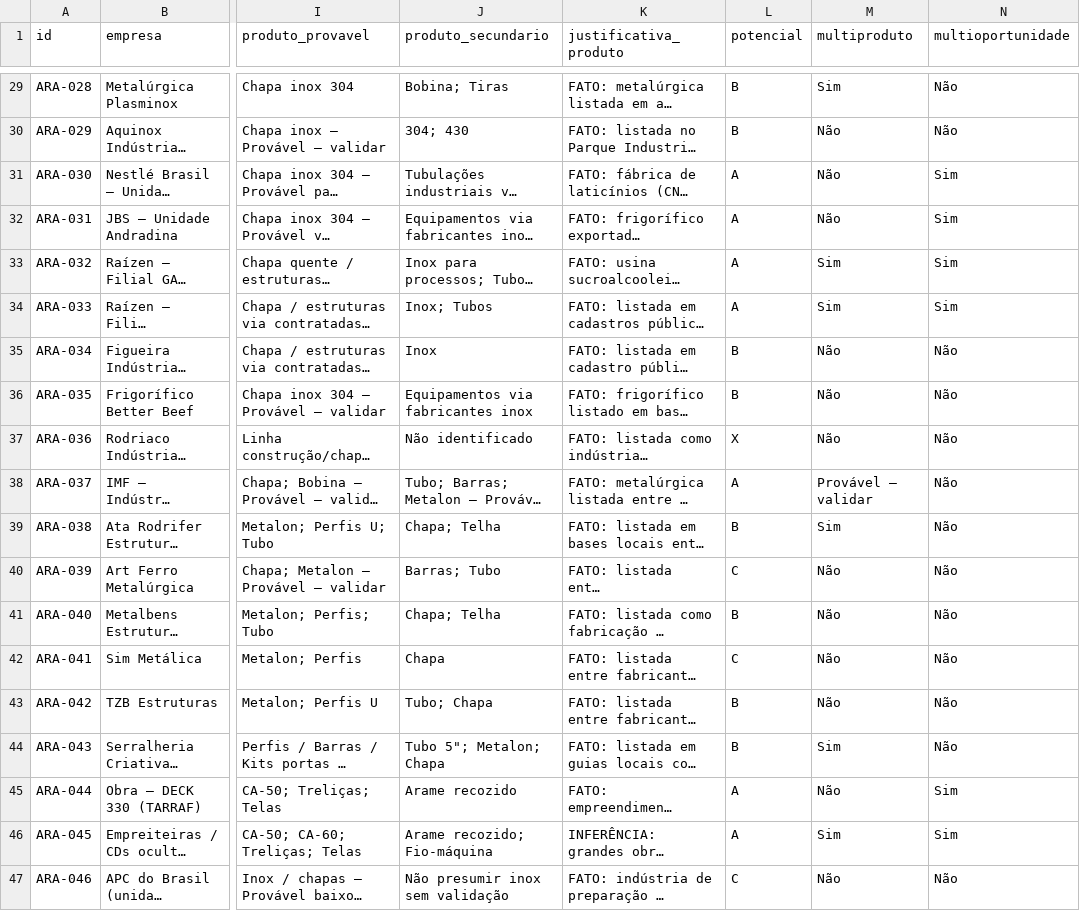
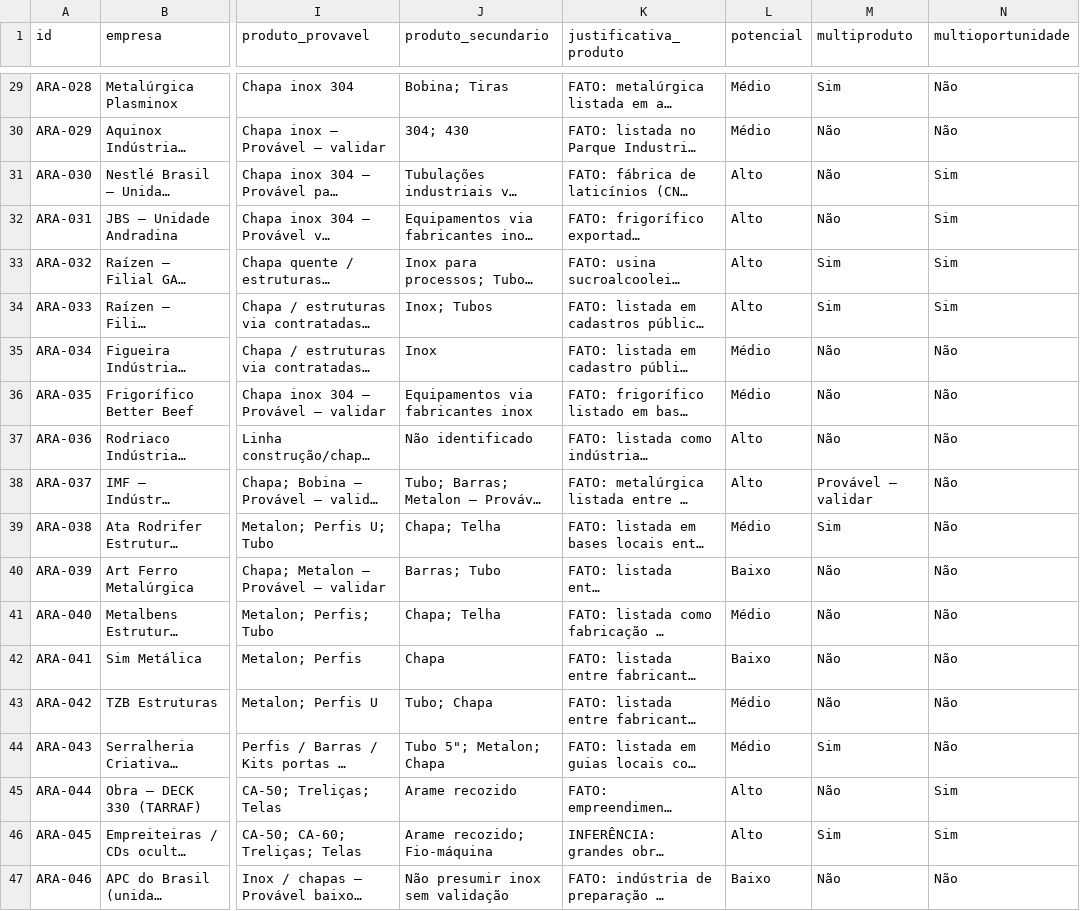
Before and after one commit to igorvroberto/liganer, a CSV file: radar-comercial/LEADS.csv, drawn as a sheet; only a part is shown, gaps mark what is left out; long unchanged cells end in …; the diff covers the shown part only; the diff names each change by its address in the sheet, - before the commit and + after, or states it on an @@ line.

```diff
--- a/radar-comercial/LEADS.csv
+++ b/radar-comercial/LEADS.csv
-L29:L30 (potencial): B
+L29:L30 (potencial): Médio
-L31:L34 (potencial): A
+L31:L34 (potencial): Alto
-L35:L36 (potencial): B
+L35:L36 (potencial): Médio
-L37 (potencial): X
+L37 (potencial): Alto
-L38 (potencial): A
+L38 (potencial): Alto
-L39 (potencial): B
+L39 (potencial): Médio
-L40 (potencial): C
+L40 (potencial): Baixo
-L41 (potencial): B
+L41 (potencial): Médio
-L42 (potencial): C
+L42 (potencial): Baixo
-L43:L44 (potencial): B
+L43:L44 (potencial): Médio
-L45:L46 (potencial): A
+L45:L46 (potencial): Alto
-L47 (potencial): C
+L47 (potencial): Baixo
```
Also changed, not shown: 29 edited cells elsewhere in this file, web/public/data/leads.csv, 7 other files.
